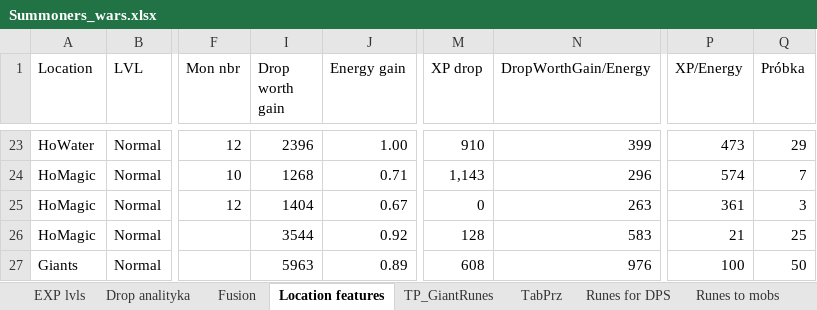
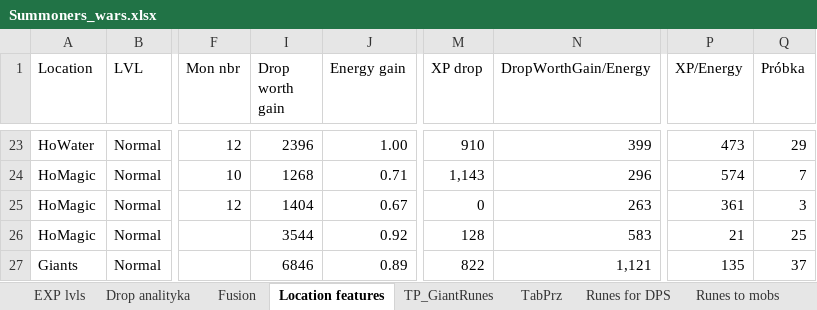
Before and after one commit to mariusz1976/mmorpg, an Excel workbook: Summoners_wars.xlsx, sheet Location features, drawn as a sheet; only a part is shown, gaps mark what is left out; values as stored, in another font and other column widths than the file's, no borders; table styles not drawn; the diff names each change by its address in the sheet, - before the commit and + after, or states it on an @@ line.

```diff
--- a/Summoners_wars.xlsx (sheet Location features)
+++ b/Summoners_wars.xlsx (sheet Location features)
-I27 (Drop worth gain): 5963
+I27 (Drop worth gain): 6846
-M27 (XP drop): 608
+M27 (XP drop): 822
-N27 (DropWorthGain/Energy): 976
+N27 (DropWorthGain/Energy): 1,121
-P27 (XP/Energy): 100
+P27 (XP/Energy): 135
-Q27 (Próbka): 50
+Q27 (Próbka): 37
```
Also changed, not shown: sheet Drop analityka, sheet Fusion.
